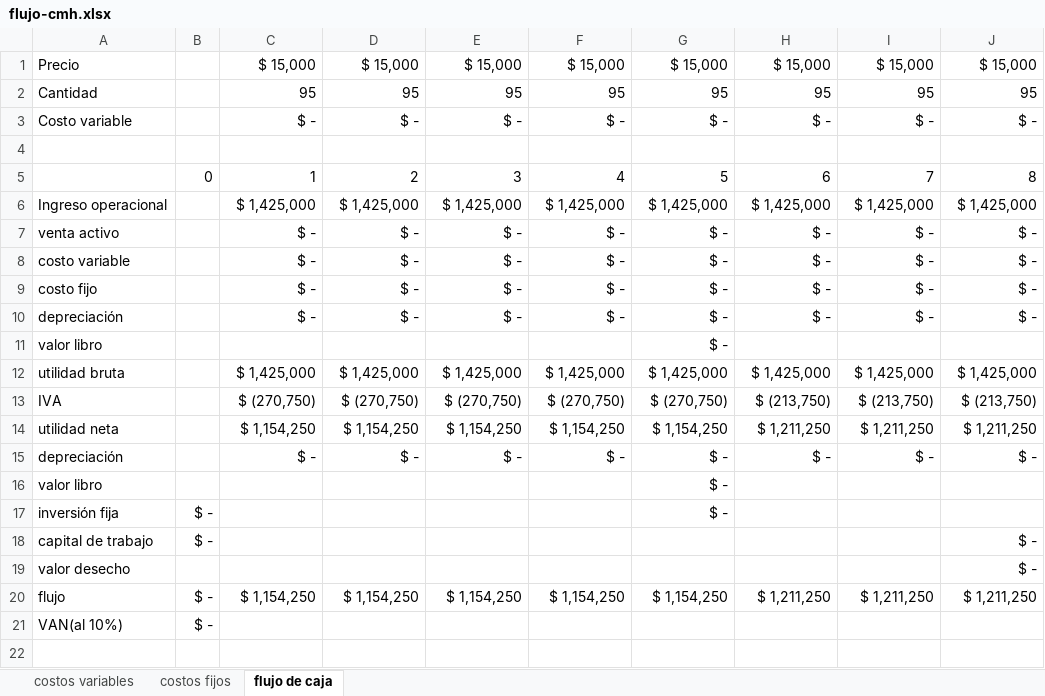
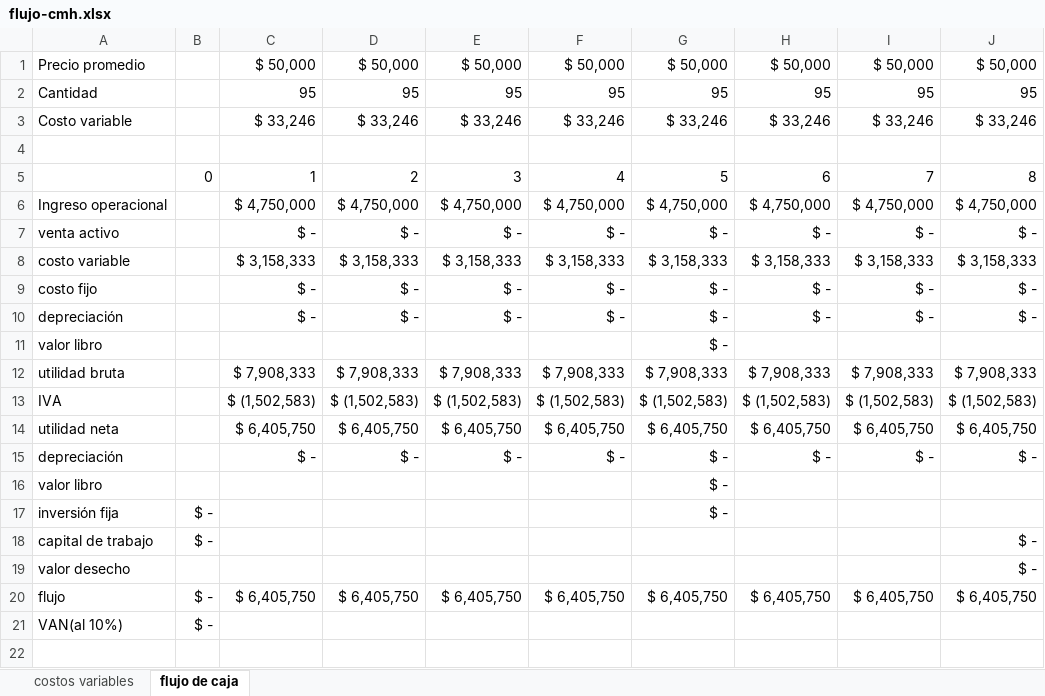
Before and after one commit to portafolio2016/hipocrates, an Excel workbook: docs/flujo-cmh.xlsx, sheet flujo de caja, drawn as a sheet; only a part is shown; values as stored, in another font and other column widths than the file's, no borders; removed rows and columns are numbered as before the commit, all else as after; the diff names each change by its address in the sheet, - before the commit and + after, or states it on an @@ line.

Commit message:
Costo variable calculado

```diff
--- a/docs/flujo-cmh.xlsx (sheet flujo de caja)
+++ b/docs/flujo-cmh.xlsx (sheet flujo de caja)
-sheet tab: costos fijos
-row 1: Precio |  | $ 15,000 | $ 15,000 | $ 15,000 | $ 15,000 | $ 15,000 | $ 15,000 | $ 15,000 | $ 15,000
+row 1: Precio promedio |  | $ 50,000 | $ 50,000 | $ 50,000 | $ 50,000 | $ 50,000 | $ 50,000 | $ 50,000 | $ 50,000
-row 3: Costo variable |  | $ - | $ - | $ - | $ - | $ - | $ - | $ - | $ -
+row 3: Costo variable |  | $ 33,246 | $ 33,246 | $ 33,246 | $ 33,246 | $ 33,246 | $ 33,246 | $ 33,246 | $ 33,246
-row 6: Ingreso operacional |  | $ 1,425,000 | $ 1,425,000 | $ 1,425,000 | $ 1,425,000 | $ 1,425,000 | $ 1,425,000 | $ 1,425,000 | $ 1,425,000
+row 6: Ingreso operacional |  | $ 4,750,000 | $ 4,750,000 | $ 4,750,000 | $ 4,750,000 | $ 4,750,000 | $ 4,750,000 | $ 4,750,000 | $ 4,750,000
-row 8: costo variable |  | $ - | $ - | $ - | $ - | $ - | $ - | $ - | $ -
+row 8: costo variable |  | $ 3,158,333 | $ 3,158,333 | $ 3,158,333 | $ 3,158,333 | $ 3,158,333 | $ 3,158,333 | $ 3,158,333 | $ 3,158,333
-row 12: utilidad bruta |  | $ 1,425,000 | $ 1,425,000 | $ 1,425,000 | $ 1,425,000 | $ 1,425,000 | $ 1,425,000 | $ 1,425,000 | $ 1,425,000
+row 12: utilidad bruta |  | $ 7,908,333 | $ 7,908,333 | $ 7,908,333 | $ 7,908,333 | $ 7,908,333 | $ 7,908,333 | $ 7,908,333 | $ 7,908,333
-C13: $ (270,750)
+C13: $ (1,502,583)
-D13: $ (270,750)
+D13: $ (1,502,583)
-E13: $ (270,750)
+E13: $ (1,502,583)
-F13: $ (270,750)
+F13: $ (1,502,583)
-G13: $ (270,750)
+G13: $ (1,502,583)
-H13: $ (213,750)
+H13: $ (1,502,583)
-I13: $ (213,750)
+I13: $ (1,502,583)
-J13: $ (213,750)
+J13: $ (1,502,583)
-row 14: utilidad neta |  | $ 1,154,250 | $ 1,154,250 | $ 1,154,250 | $ 1,154,250 | $ 1,154,250 | $ 1,211,250 | $ 1,211,250 | $ 1,211,250
+row 14: utilidad neta |  | $ 6,405,750 | $ 6,405,750 | $ 6,405,750 | $ 6,405,750 | $ 6,405,750 | $ 6,405,750 | $ 6,405,750 | $ 6,405,750
-row 20: flujo | $ - | $ 1,154,250 | $ 1,154,250 | $ 1,154,250 | $ 1,154,250 | $ 1,154,250 | $ 1,211,250 | $ 1,211,250 | $ 1,211,250
+row 20: flujo | $ - | $ 6,405,750 | $ 6,405,750 | $ 6,405,750 | $ 6,405,750 | $ 6,405,750 | $ 6,405,750 | $ 6,405,750 | $ 6,405,750
```
